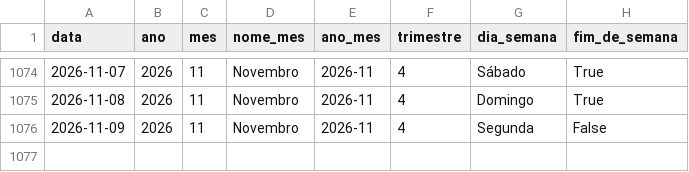
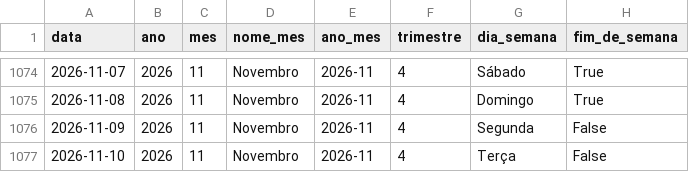
Before and after one commit to Bellmonte/port-gerador-dados, a CSV file: dados/comercial/dim_calendario.csv, drawn as a sheet; only a part is shown, gaps mark what is left out; the diff names each change by its address in the sheet, - before the commit and + after, or states it on an @@ line.

```diff
--- a/dados/comercial/dim_calendario.csv
+++ b/dados/comercial/dim_calendario.csv
+row 1077: 2026-11-10 | 2026 | 11 | Novembro | 2026-11 | 4 | Terça | False
```
Also changed, not shown: 2 other files.
